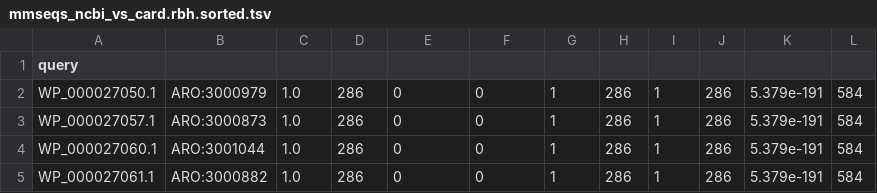
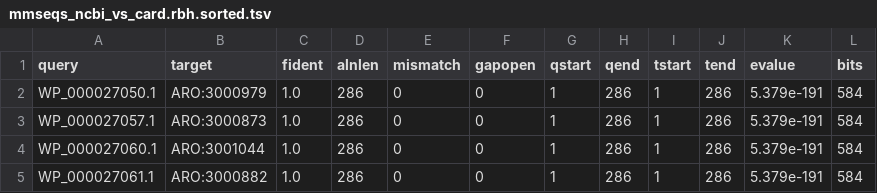
Before and after one commit to maguire-lab/chamred, a TSV file: results/mmseqs_ncbi_vs_card.rbh.sorted.tsv, drawn as a sheet; only a part is shown.

```diff
--- a/results/mmseqs_ncbi_vs_card.rbh.sorted.tsv
+++ b/results/mmseqs_ncbi_vs_card.rbh.sorted.tsv
@@ -1,2 +1,2 @@
-query	
+query	target	fident	alnlen	mismatch	gapopen	qstart	qend	tstart	tend	evalue	bits
 WP_000027050.1	ARO:3000979	1.0	286	0	0	1	286	1	286	5.379e-191	584
```
Also changed, not shown: 6 other files.
